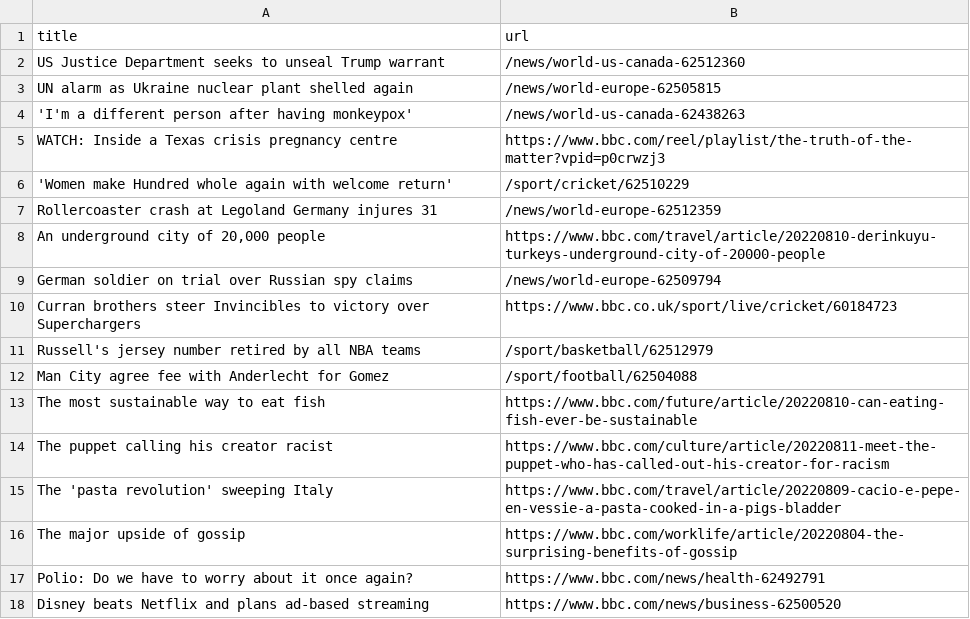
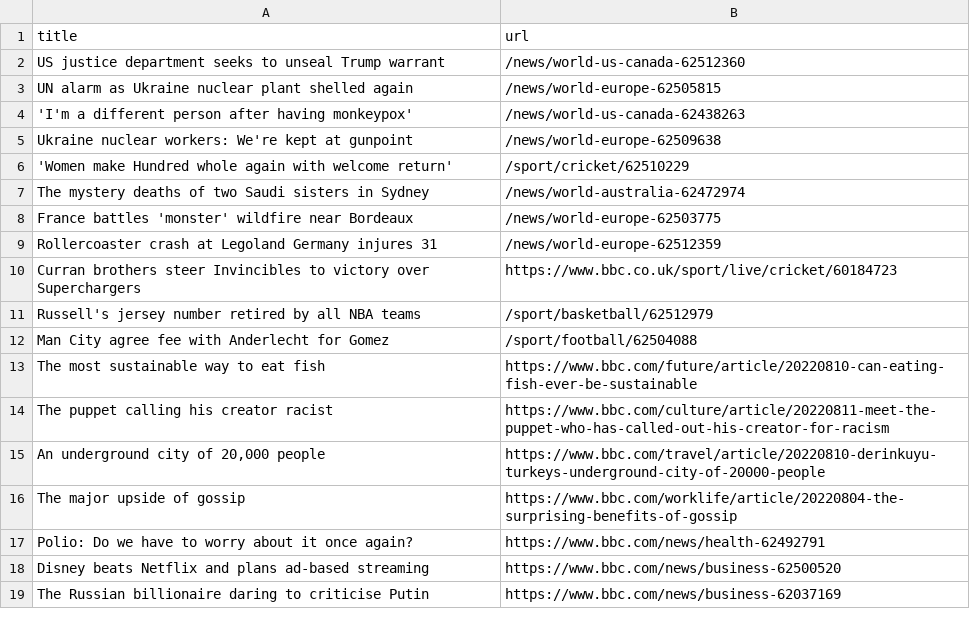
Before and after one commit to Danihisp/automatic-scraper-bbc-main, a CSV file: bbc.csv, drawn as a sheet; only a part is shown; the shorter side is filled out with more unchanged rows.

```diff
--- a/bbc.csv
+++ b/bbc.csv
@@ -1,10 +1,10 @@
 title,url
-US Justice Department seeks to unseal Trump warrant,/news/world-us-canada-62512360
+US justice department seeks to unseal Trump warrant,/news/world-us-canada-62512360
 UN alarm as Ukraine nuclear plant shelled again,/news/world-europe-62505815
 'I'm a different person after having monkeypox',/news/world-us-canada-62438263
-WATCH: Inside a Texas crisis pregnancy centre,https://www.bbc.com/reel/playlist/the-truth-of-the-matter?vpid=p0crwzj3
+Ukraine nuclear workers: We're kept at gunpoint,/news/world-europe-62509638
 'Women make Hundred whole again with welcome return',/sport/cricket/62510229
+The mystery deaths of two Saudi sisters in Sydney,/news/world-australia-62472974
+France battles 'monster' wildfire near Bordeaux,/news/world-europe-62503775
 Rollercoaster crash at Legoland Germany injures 31,/news/world-europe-62512359
-"An underground city of 20,000 people",https://www.bbc.com/travel/article/20220810-derinkuyu-turkeys-underground-city-of-20000-people
-German soldier on trial over Russian spy claims,/news/world-europe-62509794
 Curran brothers steer Invincibles to victory over Superchargers,https://www.bbc.co.uk/sport/live/cricket/60184723
@@ -14,3 +14,3 @@ The most sustainable way to eat fish,https://www.bbc.com/future/article/20220810
 The puppet calling his creator racist,https://www.bbc.com/culture/article/20220811-meet-the-puppet-who-has-called-out-his-creator-for-racism
-The 'pasta revolution' sweeping Italy,https://www.bbc.com/travel/article/20220809-cacio-e-pepe-en-vessie-a-pasta-cooked-in-a-pigs-bladder
+"An underground city of 20,000 people",https://www.bbc.com/travel/article/20220810-derinkuyu-turkeys-underground-city-of-20000-people
 The major upside of gossip,https://www.bbc.com/worklife/article/20220804-the-surprising-benefits-of-gossip
```
